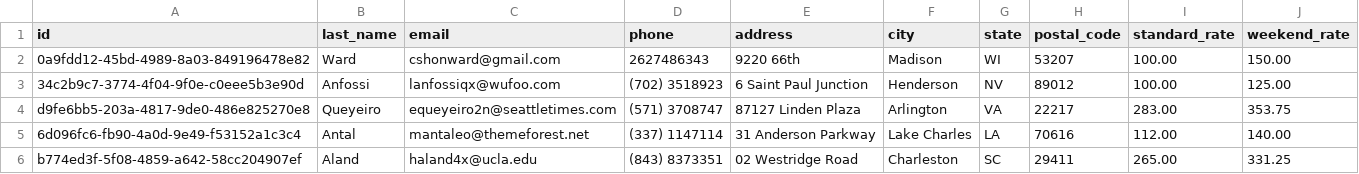
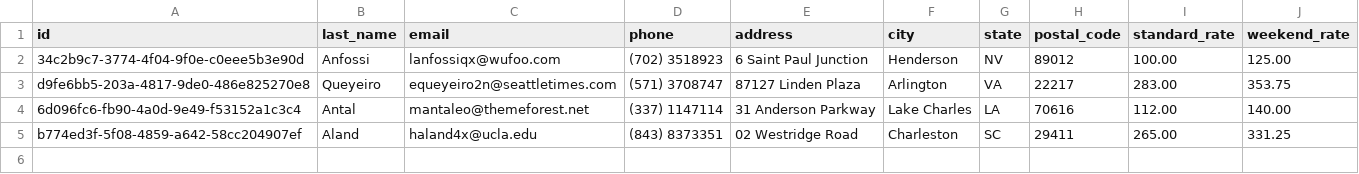
Before and after one commit to cward-dev/dev10-program-classwork, a CSV file: week-05/dont-wreck-my-house/data/hosts-inactivated.csv, drawn as a sheet.

Commit message:
Update assessment house post-feedback fixes

```diff
--- a/week-05/dont-wreck-my-house/data/hosts-inactivated.csv
+++ b/week-05/dont-wreck-my-house/data/hosts-inactivated.csv
@@ -1,3 +1,2 @@
 id,last_name,email,phone,address,city,state,postal_code,standard_rate,weekend_rate
-0a9fdd12-45bd-4989-8a03-849196478e82,Ward,cshonward@gmail.com,2627486343,9220 66th,Madison,WI,53207,100.00,150.00
 34c2b9c7-3774-4f04-9f0e-c0eee5b3e90d,Anfossi,lanfossiqx@wufoo.com,(702) 3518923,6 Saint Paul Junction,Henderson,NV,89012,100.00,125.00
```
Also changed, not shown: week-05/dont-wreck-my-house/data/hosts.csv, 9 other files.
